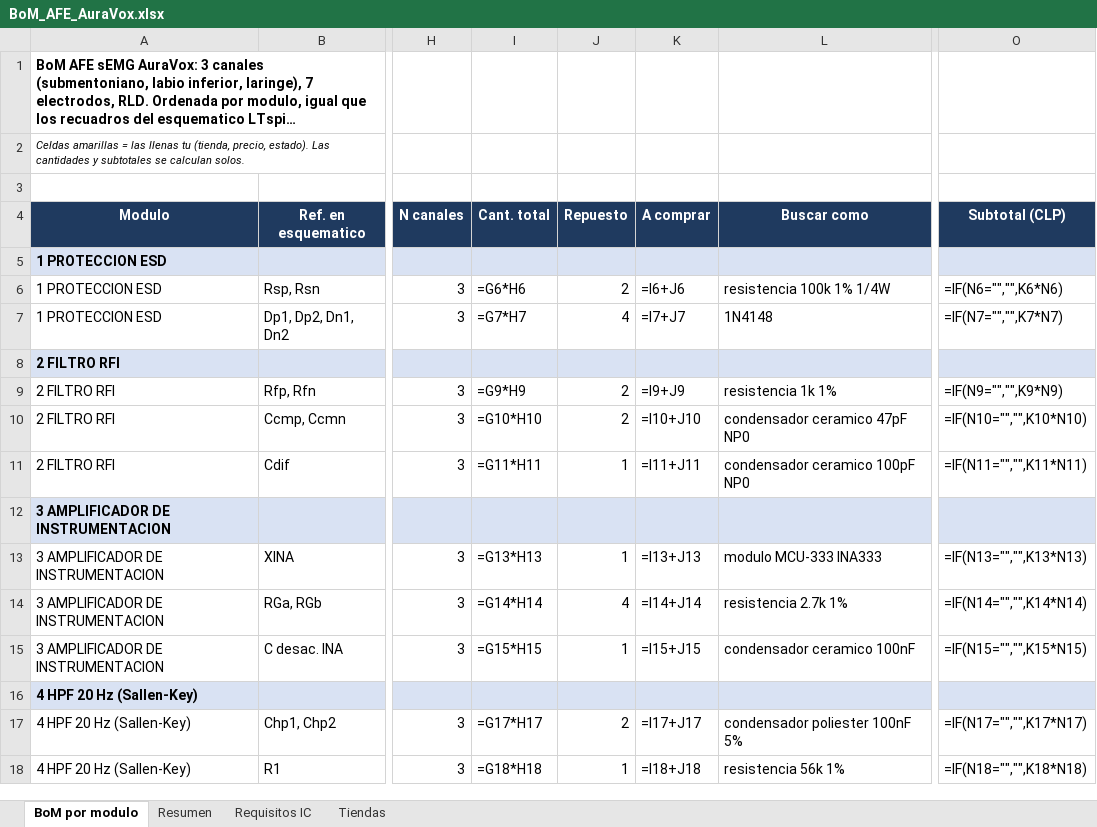
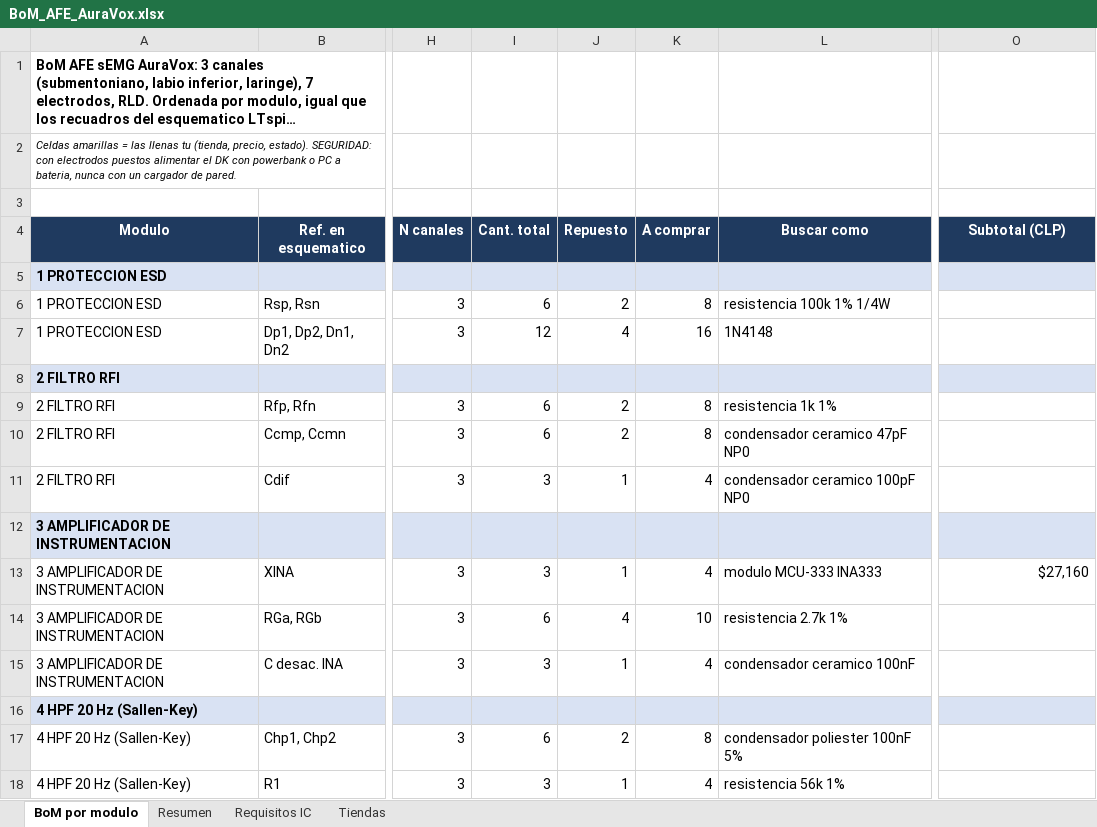
Before and after one commit to roadtothewest/SSI, an Excel workbook: docs/afe-emg/BoM_AFE_AuraVox.xlsx, sheet BoM por modulo, drawn as a sheet; only a part is shown, gaps mark what is left out; long unchanged cells end in …; values as stored, in another font and other column widths than the file's, no borders; formulas without a stored value are shown as written; charts and pictures not drawn; the diff covers the shown part only; the diff names each change by its address in the sheet, - before the commit and + after, or states it on an @@ line.

```diff
--- a/docs/afe-emg/BoM_AFE_AuraVox.xlsx (sheet BoM por modulo)
+++ b/docs/afe-emg/BoM_AFE_AuraVox.xlsx (sheet BoM por modulo)
-A2 (Modulo): …precio, estado). Las cantidades y subtotales se calculan solos.
+A2 (Modulo): …precio, estado). SEGURIDAD: con electrodos puestos alimentar el DK con powerbank o PC a bateria, nunca con un cargador de pared.
-I6 (Cant. total): =G6*H6
+I6 (Cant. total): 6
-K6 (A comprar): =I6+J6
+K6 (A comprar): 8
-O6 (Subtotal (CLP)): =IF(N6="","",K6*N6)
+O6 (Subtotal (CLP)): (empty)
-I7 (Cant. total): =G7*H7
+I7 (Cant. total): 12
-K7 (A comprar): =I7+J7
+K7 (A comprar): 16
-O7 (Subtotal (CLP)): =IF(N7="","",K7*N7)
+O7 (Subtotal (CLP)): (empty)
-I9 (Cant. total): =G9*H9
+I9 (Cant. total): 6
-K9 (A comprar): =I9+J9
+K9 (A comprar): 8
-O9 (Subtotal (CLP)): =IF(N9="","",K9*N9)
+O9 (Subtotal (CLP)): (empty)
-I10 (Cant. total): =G10*H10
+I10 (Cant. total): 6
-K10 (A comprar): =I10+J10
+K10 (A comprar): 8
-O10 (Subtotal (CLP)): =IF(N10="","",K10*N10)
+O10 (Subtotal (CLP)): (empty)
-I11 (Cant. total): =G11*H11
+I11 (Cant. total): 3
-K11 (A comprar): =I11+J11
+K11 (A comprar): 4
-O11 (Subtotal (CLP)): =IF(N11="","",K11*N11)
+O11 (Subtotal (CLP)): (empty)
-I13 (Cant. total): =G13*H13
+I13 (Cant. total): 3
-K13 (A comprar): =I13+J13
+K13 (A comprar): 4
-O13 (Subtotal (CLP)): =IF(N13="","",K13*N13)
+O13 (Subtotal (CLP)): $27,160
-I14 (Cant. total): =G14*H14
+I14 (Cant. total): 6
-K14 (A comprar): =I14+J14
+K14 (A comprar): 10
-O14 (Subtotal (CLP)): =IF(N14="","",K14*N14)
+O14 (Subtotal (CLP)): (empty)
-I15 (Cant. total): =G15*H15
+I15 (Cant. total): 3
-K15 (A comprar): =I15+J15
+K15 (A comprar): 4
-O15 (Subtotal (CLP)): =IF(N15="","",K15*N15)
+O15 (Subtotal (CLP)): (empty)
-I17 (Cant. total): =G17*H17
+I17 (Cant. total): 6
-K17 (A comprar): =I17+J17
+K17 (A comprar): 8
-O17 (Subtotal (CLP)): =IF(N17="","",K17*N17)
+O17 (Subtotal (CLP)): (empty)
-I18 (Cant. total): =G18*H18
+I18 (Cant. total): 3
-K18 (A comprar): =I18+J18
+K18 (A comprar): 4
-O18 (Subtotal (CLP)): =IF(N18="","",K18*N18)
+O18 (Subtotal (CLP)): (empty)
```
Also changed, not shown: 7 added rows, 6 removed rows and 130 edited cells elsewhere in this sheet, sheet Resumen, charts or pictures, docs/afe-emg/BoM_AFE_AuraVox_compacta.xlsx, 9 other files.
